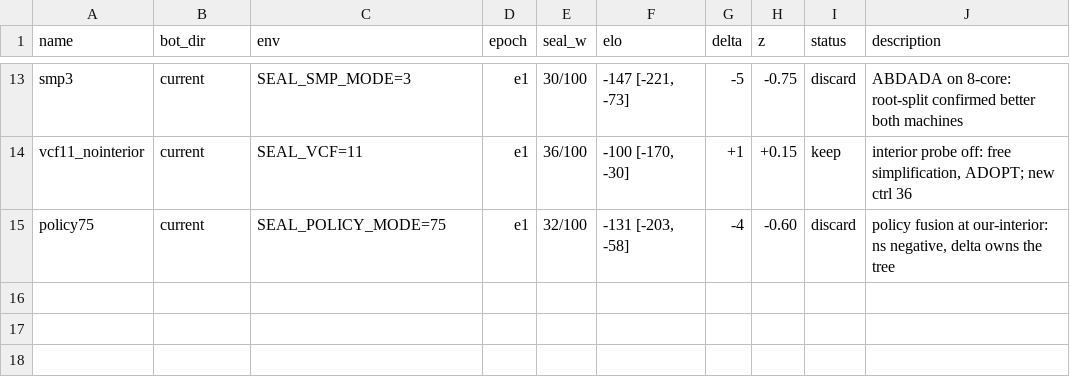
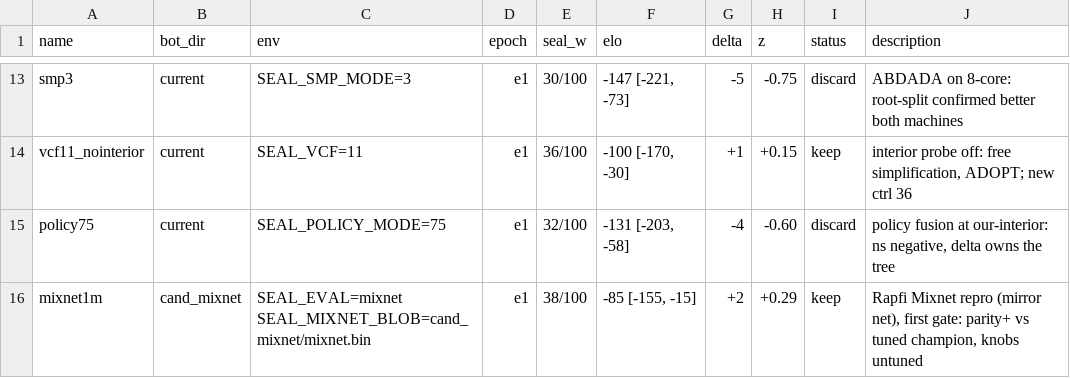
Before and after one commit to Ramora0/SealBot, a TSV file: autoresearch/results.tsv, drawn as a sheet; only a part is shown, gaps mark what is left out.

```diff
--- a/autoresearch/results.tsv
+++ b/autoresearch/results.tsv
@@ -15 +15,2 @@ vcf11_nointerior	current	SEAL_VCF=11	e1	36/100	-100 [-170, -30]	+1	+0.15	keep	in
 policy75	current	SEAL_POLICY_MODE=75	e1	32/100	-131 [-203, -58]	-4	-0.60	discard	policy fusion at our-interior: ns negative, delta owns the tree
+mixnet1m	cand_mixnet	SEAL_EVAL=mixnet SEAL_MIXNET_BLOB=cand_mixnet/mixnet.bin	e1	38/100	-85 [-155, -15]	+2	+0.29	keep	Rapfi Mixnet repro (mirror net), first gate: parity+ vs tuned champion, knobs untuned
```
Also changed, not shown: 1 other file.
